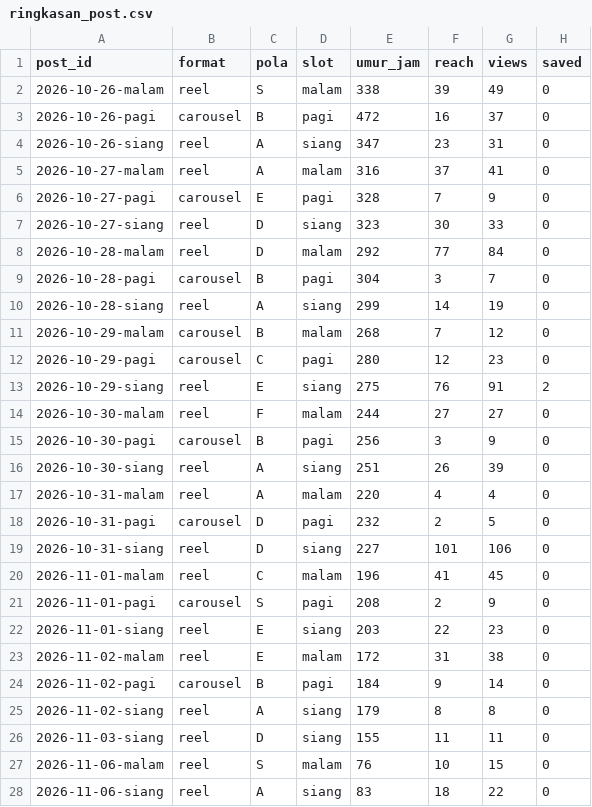
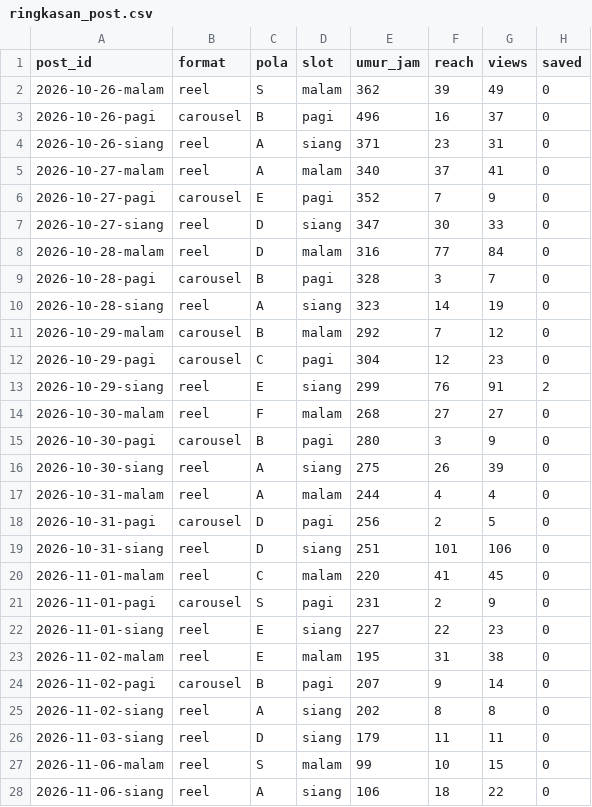
Before and after one commit to Nara-edu26/nara-autopilot, a CSV file: data/ringkasan_post.csv, drawn as a sheet; only a part is shown; the diff covers the shown part only; the diff names each change by its address in the sheet, - before the commit and + after, or states it on an @@ line.

```diff
--- a/data/ringkasan_post.csv
+++ b/data/ringkasan_post.csv
-E2 (umur_jam): 338
+E2 (umur_jam): 362
-E3 (umur_jam): 472
+E3 (umur_jam): 496
-E4 (umur_jam): 347
+E4 (umur_jam): 371
-E5 (umur_jam): 316
+E5 (umur_jam): 340
-E6 (umur_jam): 328
+E6 (umur_jam): 352
-E7 (umur_jam): 323
+E7 (umur_jam): 347
-E8 (umur_jam): 292
+E8 (umur_jam): 316
-E9 (umur_jam): 304
+E9 (umur_jam): 328
-E10 (umur_jam): 299
+E10 (umur_jam): 323
-E11 (umur_jam): 268
+E11 (umur_jam): 292
-E12 (umur_jam): 280
+E12 (umur_jam): 304
-E13 (umur_jam): 275
+E13 (umur_jam): 299
-E14 (umur_jam): 244
+E14 (umur_jam): 268
-E15 (umur_jam): 256
+E15 (umur_jam): 280
-E16 (umur_jam): 251
+E16 (umur_jam): 275
-E17 (umur_jam): 220
+E17 (umur_jam): 244
-E18 (umur_jam): 232
+E18 (umur_jam): 256
-E19 (umur_jam): 227
+E19 (umur_jam): 251
-E20 (umur_jam): 196
+E20 (umur_jam): 220
-E21 (umur_jam): 208
+E21 (umur_jam): 231
-E22 (umur_jam): 203
+E22 (umur_jam): 227
-E23 (umur_jam): 172
+E23 (umur_jam): 195
-E24 (umur_jam): 184
+E24 (umur_jam): 207
-E25 (umur_jam): 179
+E25 (umur_jam): 202
-E26 (umur_jam): 155
+E26 (umur_jam): 179
-E27 (umur_jam): 76
+E27 (umur_jam): 99
-E28 (umur_jam): 83
+E28 (umur_jam): 106
```
Also changed, not shown: 2 added rows and 10 edited cells elsewhere in this file, data/akun.csv, data/metrics.csv, 1 other file.
